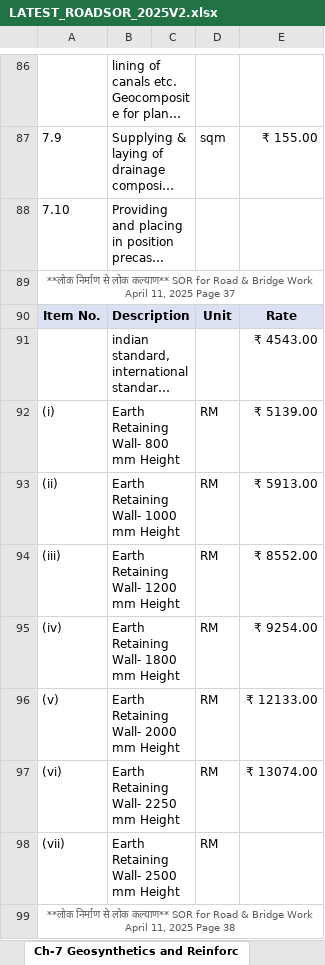
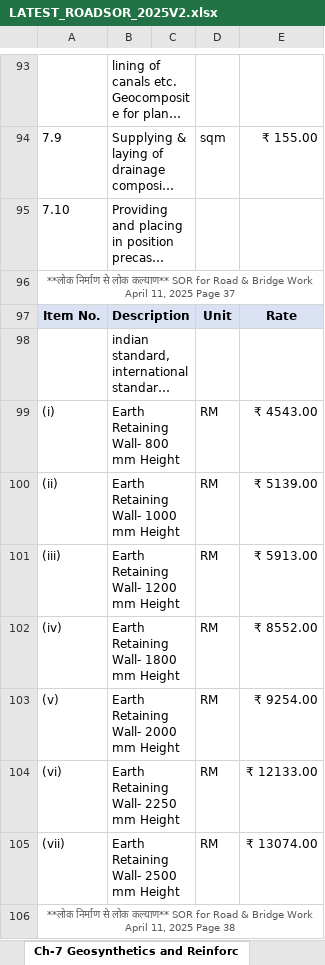
Before and after one commit to prateekk0894-ai/REPO1, an Excel workbook: excel/LATEST_ROADSOR_2025V2.xlsx, sheet Ch-7 Geosynthetics and Reinforc, drawn as a sheet; only a part is shown, gaps mark what is left out; long unchanged cells end in …; values as stored, in another font and other column widths than the file's, no borders; addresses are those after the commit; the diff covers the shown part only; the diff names each change by its address in the sheet, - before the commit and + after, or states it on an @@ line.

```diff
--- a/excel/LATEST_ROADSOR_2025V2.xlsx (sheet Ch-7 Geosynthetics and Reinforc)
+++ b/excel/LATEST_ROADSOR_2025V2.xlsx (sheet Ch-7 Geosynthetics and Reinforc)
-E98: ₹ 4543.00
+E98: (empty)
-E99: ₹ 5139.00
+E99: ₹ 4543.00
-E100: ₹ 5913.00
+E100: ₹ 5139.00
-E101: ₹ 8552.00
+E101: ₹ 5913.00
-E102: ₹ 9254.00
+E102: ₹ 8552.00
-E103: ₹ 12133.00
+E103: ₹ 9254.00
-E104: ₹ 13074.00
+E104: ₹ 12133.00
-E105: (empty)
+E105: ₹ 13074.00
```
Also changed, not shown: 7 added rows and 11 edited cells elsewhere in this sheet, sheet Ch-14 Super Structure, sheet Ch-21 Electrification on Roads, sheet Ch-8 Traffic Signs, Markings &, sheet Ch-5 Bases and Surface Courses, sheet Ch-10 Maintenance of Roads, sheet Ch-12 Foundations, 11 more sheets, excel/PWD_EM2024.xlsx, excel/SOR_Building_Vol1.xlsx, 2 other files.
